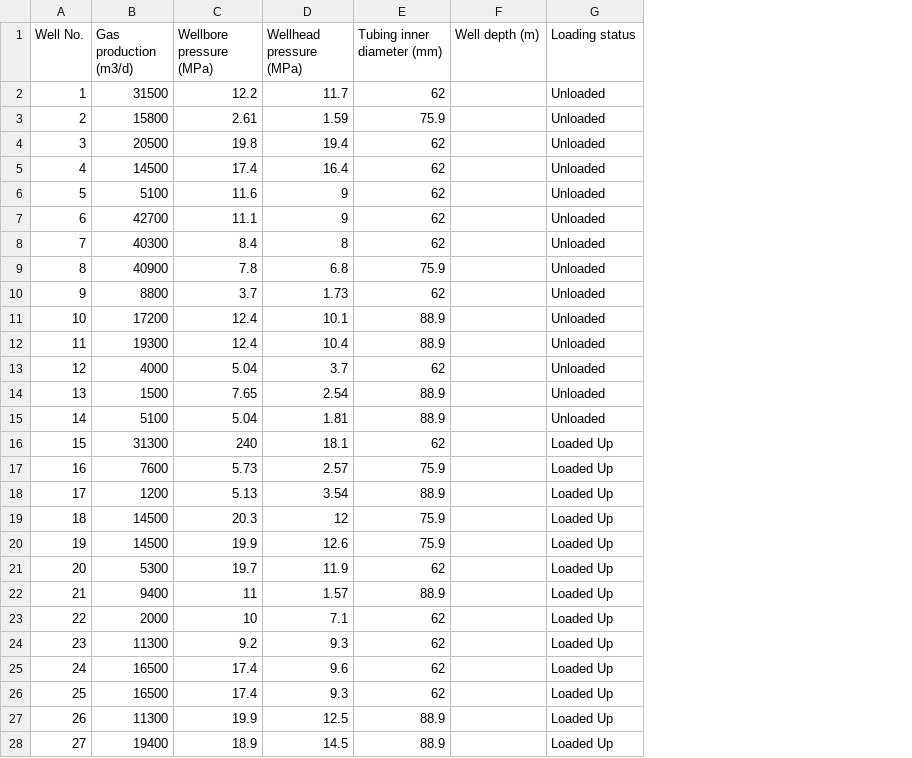
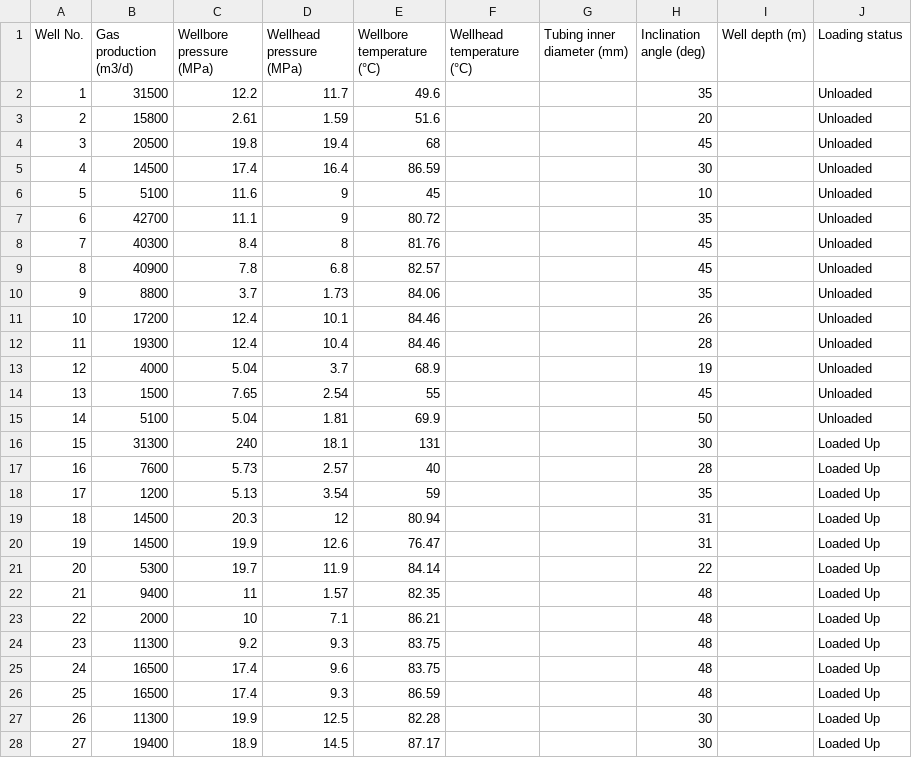
Before and after one commit to akcumeh/liquid-loading-prediction-model, a CSV file: data/dataset4.csv, drawn as a sheet; only a part is shown; addresses are those after the commit; the diff covers the shown part only; the diff names each change by its address in the sheet, - before the commit and + after, or states it on an @@ line.

Commit message:
Update datasets

```diff
--- a/data/dataset4.csv
+++ b/data/dataset4.csv
+column E (Wellbore temperature (°C)), rows 2-28: 49.6 | 51.6 | 68 | 86.59 | 45 | 80.72 | 81.76 | 82.57 | 84.06 | 84.46 | 84.46 | 68.9 | 55 | 69.9 | 131 | 40 | 59 | 80.94 | 76.47 | 84.14 | 82.35 | 86.21 | 83.75 | 83.75 | 86.59 | 82.28 | 87.17
+column F (Wellhead temperature (°C)), empty
+column H (Inclination angle (deg)), rows 2-28: 35 | 20 | 45 | 30 | 10 | 35 | 45 | 45 | 35 | 26 | 28 | 19 | 45 | 50 | 30 | 28 | 35 | 31 | 31 | 22 | 48 | 48 | 48 | 48 | 48 | 30 | 30
-G2 (Tubing inner diameter (mm)): 62
+G2 (Tubing inner diameter (mm)): (empty)
-G3 (Tubing inner diameter (mm)): 75.9
+G3 (Tubing inner diameter (mm)): (empty)
-G4:G8 (Tubing inner diameter (mm)): 62
+G4:G8 (Tubing inner diameter (mm)): (empty)
-G9 (Tubing inner diameter (mm)): 75.9
+G9 (Tubing inner diameter (mm)): (empty)
-G10 (Tubing inner diameter (mm)): 62
+G10 (Tubing inner diameter (mm)): (empty)
-G11:G12 (Tubing inner diameter (mm)): 88.9
+G11:G12 (Tubing inner diameter (mm)): (empty)
-G13 (Tubing inner diameter (mm)): 62
+G13 (Tubing inner diameter (mm)): (empty)
-G14:G15 (Tubing inner diameter (mm)): 88.9
+G14:G15 (Tubing inner diameter (mm)): (empty)
-G16 (Tubing inner diameter (mm)): 62
+G16 (Tubing inner diameter (mm)): (empty)
-G17 (Tubing inner diameter (mm)): 75.9
+G17 (Tubing inner diameter (mm)): (empty)
-G18 (Tubing inner diameter (mm)): 88.9
+G18 (Tubing inner diameter (mm)): (empty)
-G19:G20 (Tubing inner diameter (mm)): 75.9
+G19:G20 (Tubing inner diameter (mm)): (empty)
-G21 (Tubing inner diameter (mm)): 62
+G21 (Tubing inner diameter (mm)): (empty)
-G22 (Tubing inner diameter (mm)): 88.9
+G22 (Tubing inner diameter (mm)): (empty)
-G23:G26 (Tubing inner diameter (mm)): 62
+G23:G26 (Tubing inner diameter (mm)): (empty)
-G27:G28 (Tubing inner diameter (mm)): 88.9
+G27:G28 (Tubing inner diameter (mm)): (empty)
```
Also changed, not shown: 11 edited cells elsewhere in this file, data/dataset1.csv, data/dataset2.csv, 2 other files.
